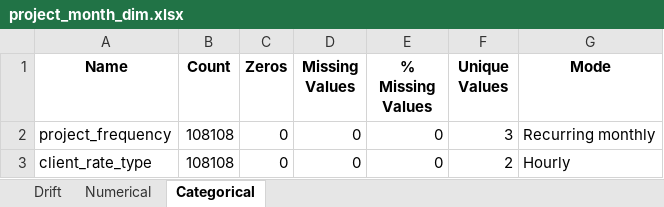
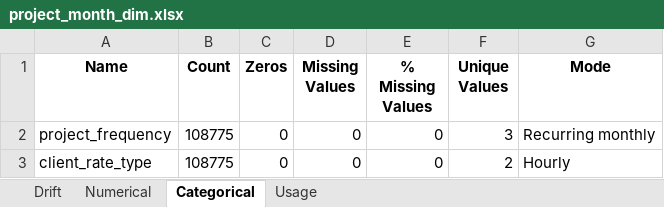
Before and after one commit to ngenux/Data-Engineering, an Excel workbook: Accelerator/Data Observability/Output/project_month_dim.xlsx, sheet Categorical, drawn as a sheet; values as stored, in another font and other column widths than the file's, no borders; the diff names each change by its address in the sheet, - before the commit and + after, or states it on an @@ line.

```diff
--- a/Accelerator/Data Observability/Output/project_month_dim.xlsx (sheet Categorical)
+++ b/Accelerator/Data Observability/Output/project_month_dim.xlsx (sheet Categorical)
+sheet tab: Usage
-B2:B3 (Count): 108108
+B2:B3 (Count): 108775
```
Also changed, not shown: sheet Numerical, sheet Drift, Accelerator/Data Observability/Output/client_dim.xlsx, Accelerator/Data Observability/Output/client_month_dim.xlsx, 23 other files.
